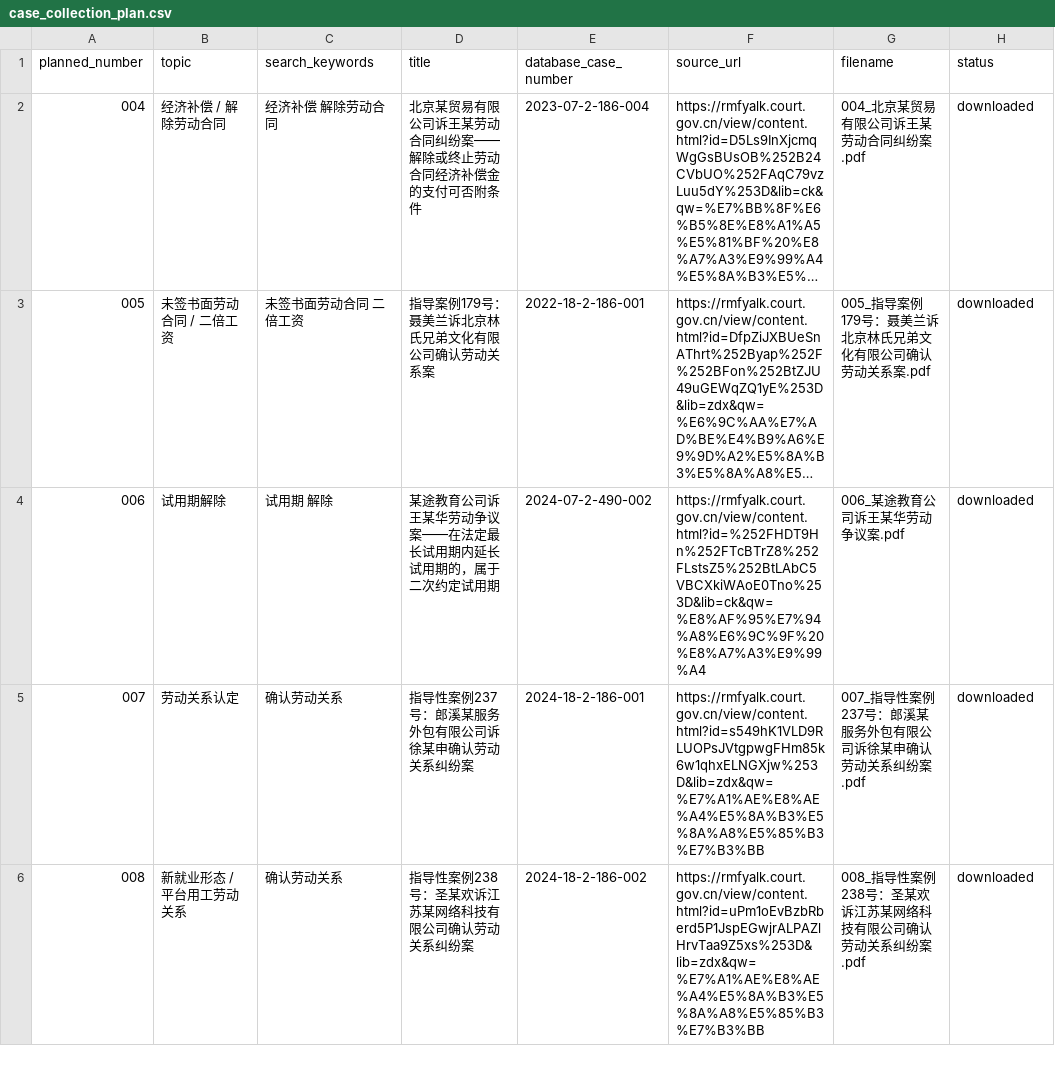
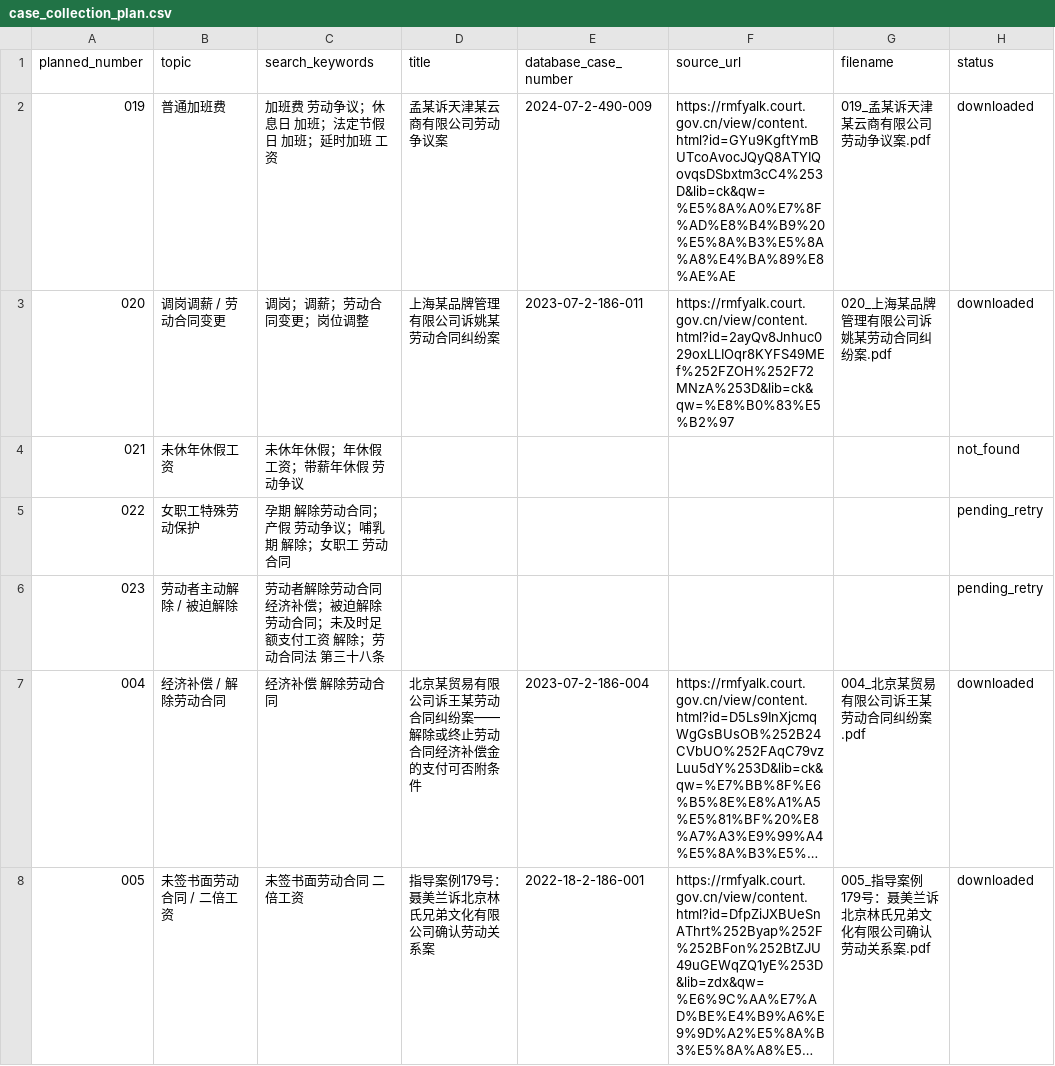
Before and after one commit to HunmiJ/LegalCase-Copilot, a CSV file: data/raw/cases/case_collection_plan.csv, drawn as a sheet; only a part is shown; the shorter side is filled out with more unchanged rows; long unchanged cells end in …; the diff names each change by its address in the sheet, - before the commit and + after, or states it on an @@ line.

Commit message:
feat: promote v0.7.4 corpus to seventeen cases

```diff
--- a/data/raw/cases/case_collection_plan.csv
+++ b/data/raw/cases/case_collection_plan.csv
+row 2: 019 | 普通加班费 | 加班费 劳动争议；休息日 加班；法定节假日 加班；延时加班 工资 | 孟某诉天津某云商有限公司劳动争议案 | 2024-07-2-490-009 | https://rmfyalk.court.gov.cn/view/content.html?id=GYu9KgftYmBUTcoAvocJQyQ8ATYIQovqsDSbxtm3cC4%253D&lib=ck&qw=%E5%8A%A0%E7%8F%AD%E8%B4%B9%20%E5%8A%B3%E5%8A%A8%E4%BA%89%E8%AE%AE | 019_孟某诉天津某云商有限公司劳动争议案.pdf | downloaded
+row 3: 020 | 调岗调薪 / 劳动合同变更 | 调岗；调薪；劳动合同变更；岗位调整 | 上海某品牌管理有限公司诉姚某劳动合同纠纷案 | 2023-07-2-186-011 | https://rmfyalk.court.gov.cn/view/content.html?id=2ayQv8Jnhuc029oxLLIOqr8KYFS49MEf%252FZOH%252F72MNzA%253D&lib=ck&qw=%E8%B0%83%E5%B2%97 | 020_上海某品牌管理有限公司诉姚某劳动合同纠纷案.pdf | downloaded
+row 4: 021 | 未休年休假工资 | 未休年休假；年休假工资；带薪年休假 劳动争议 |  |  |  |  | not_found
+row 5: 022 | 女职工特殊劳动保护 | 孕期 解除劳动合同；产假 劳动争议；哺乳期 解除；女职工 劳动合同 |  |  |  |  | pending_retry
+row 6: 023 | 劳动者主动解除 / 被迫解除 | 劳动者解除劳动合同 经济补偿；被迫解除 劳动合同；未及时足额支付工资 解除；劳动合同法 第三十八条 |  |  |  |  | pending_retry
```
Also changed, not shown: data/raw/cases/source_urls.csv, 10 other files.
